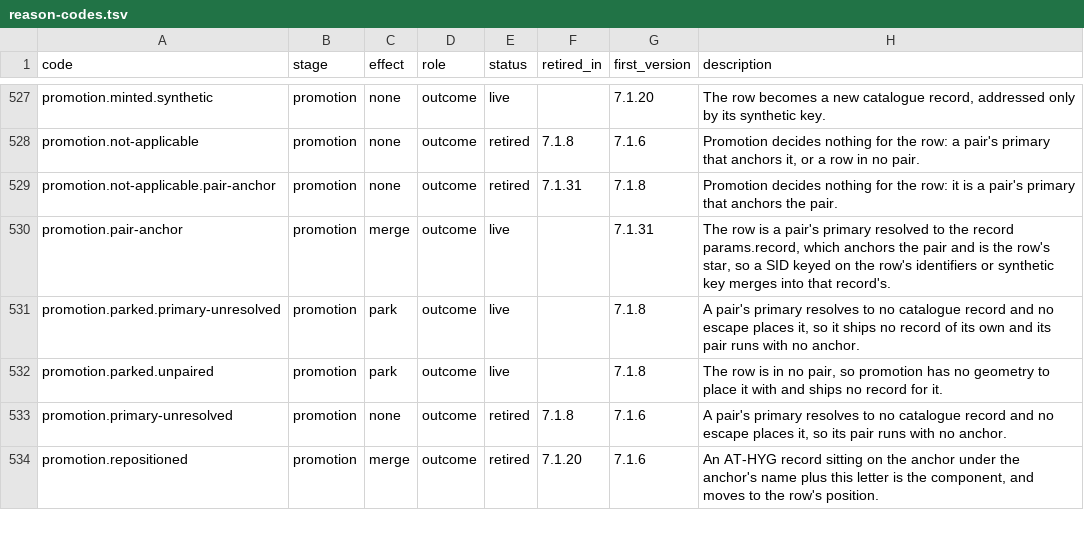
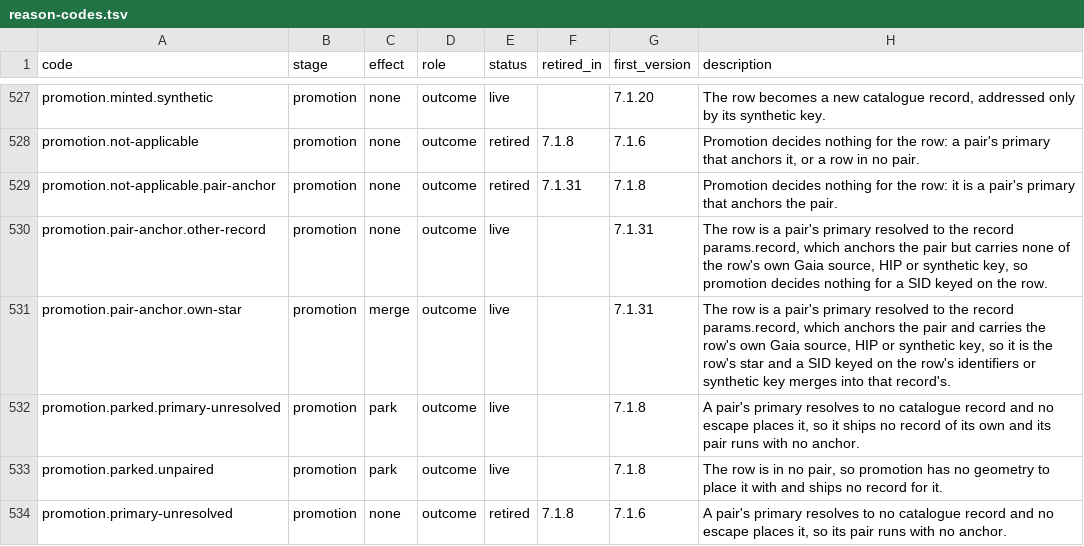
Before and after one commit to alexmensch/stellata, a TSV file: data/lineage/reason-codes.tsv, drawn as a sheet; only a part is shown, gaps mark what is left out; the shorter side is filled out with more unchanged rows.

```diff
--- a/data/lineage/reason-codes.tsv
+++ b/data/lineage/reason-codes.tsv
@@ -529,3 +529,4 @@ promotion.not-applicable	promotion	none	outcome	retired	7.1.8	7.1.6	Promotion de
 promotion.not-applicable.pair-anchor	promotion	none	outcome	retired	7.1.31	7.1.8	Promotion decides nothing for the row: it is a pair's primary that anchors the pair.
-promotion.pair-anchor	promotion	merge	outcome	live		7.1.31	The row is a pair's primary resolved to the record params.record, which anchors the pair and is the row's star, so a SID keyed on the row's identifiers or synthetic key merges into that record's.
+promotion.pair-anchor.other-record	promotion	none	outcome	live		7.1.31	The row is a pair's primary resolved to the record params.record, which anchors the pair but carries none of the row's own Gaia source, HIP or synthetic key, so promotion decides nothing for a SID keyed on the row.
+promotion.pair-anchor.own-star	promotion	merge	outcome	live		7.1.31	The row is a pair's primary resolved to the record params.record, which anchors the pair and carries the row's own Gaia source, HIP or synthetic key, so it is the row's star and a SID keyed on the row's identifiers or synthetic key merges into that record's.
 promotion.parked.primary-unresolved	promotion	park	outcome	live		7.1.8	A pair's primary resolves to no catalogue record and no escape places it, so it ships no record of its own and its pair runs with no anchor.
```
Also changed, not shown: 14 other files.
